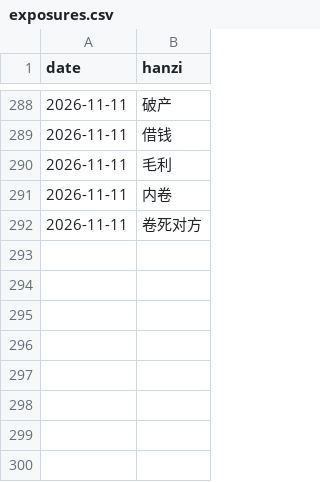
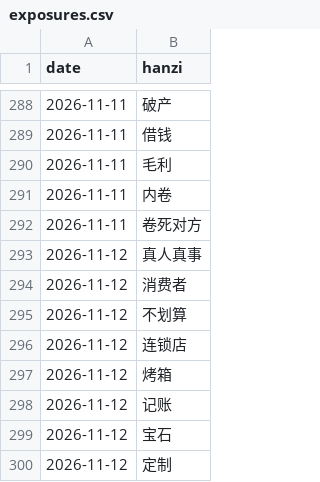
Before and after one commit to KianAhi/mandarin-news-podcast, a CSV file: exposures.csv, drawn as a sheet; only a part is shown, gaps mark what is left out; the diff names each change by its address in the sheet, - before the commit and + after, or states it on an @@ line.

```diff
--- a/exposures.csv
+++ b/exposures.csv
+row 293: 2026-11-12 | 真人真事
+row 294: 2026-11-12 | 消费者
+row 295: 2026-11-12 | 不划算
+row 296: 2026-11-12 | 连锁店
+row 297: 2026-11-12 | 烤箱
+row 298: 2026-11-12 | 记账
+row 299: 2026-11-12 | 宝石
+row 300: 2026-11-12 | 定制
```
Also changed, not shown: 5 other files.
